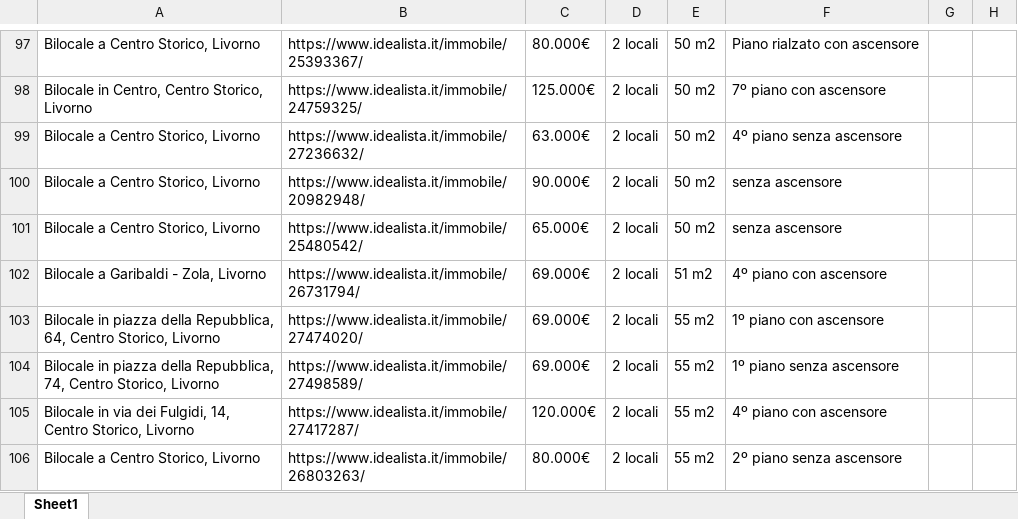
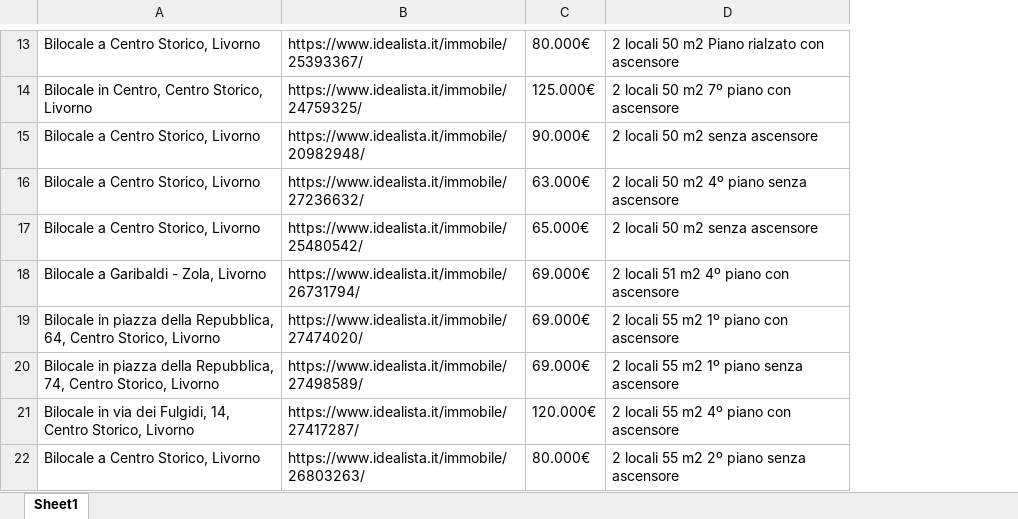
Before and after one commit to harshit960/scrap, an Excel workbook: file.xlsx, sheet Sheet1, drawn as a sheet; only a part is shown, gaps mark what is left out; values as stored, in another font and other column widths than the file's, no borders; removed rows and columns are numbered as before the commit, all else as after; the diff covers the shown part only; the diff names each change by its address in the sheet, - before the commit and + after, or states it on an @@ line.

```diff
--- a/file.xlsx (sheet Sheet1)
+++ b/file.xlsx (sheet Sheet1)
-column D, rows 97-99: all 2 locali; rows 101-106: all 2 locali
-column E, rows 97-99: all 50 m2; rows 101-106: 50 m2 | 51 m2 | 55 m2 | 55 m2 | 55 m2 | 55 m2
-column F, rows 97-99: Piano rialzato con ascensore | 7º piano con ascensore | 4º piano senza ascensore; rows 101-106: senza ascensore | 4º piano con ascensore | 1º piano con ascensore | 1º piano senza ascensore | 4º piano con ascensore | 2º piano senza ascensore
-column G, empty
-column H, empty
+column D, rows 13-14: 2 locali 50 m2 Piano rialzato con ascensore | 2 locali 50 m2 7º piano con ascensore; rows 16-22: 2 locali 50 m2 4º piano senza ascensore | 2 locali 50 m2 senza ascensore | 2 locali 51 m2 4º piano con ascensore | 2 locali 55 m2 1º piano con ascensore | 2 locali 55 m2 1º piano senza ascensore | 2 locali 55 m2 4º piano con ascensore | 2 locali 55 m2 2º piano senza ascensore
@@ row 100 moved to row 15: Bilocale a Centro Storico, Livorno @@
```
Also changed, not shown: 124 removed rows and 2 moved rows elsewhere in this sheet, 1 other file.
